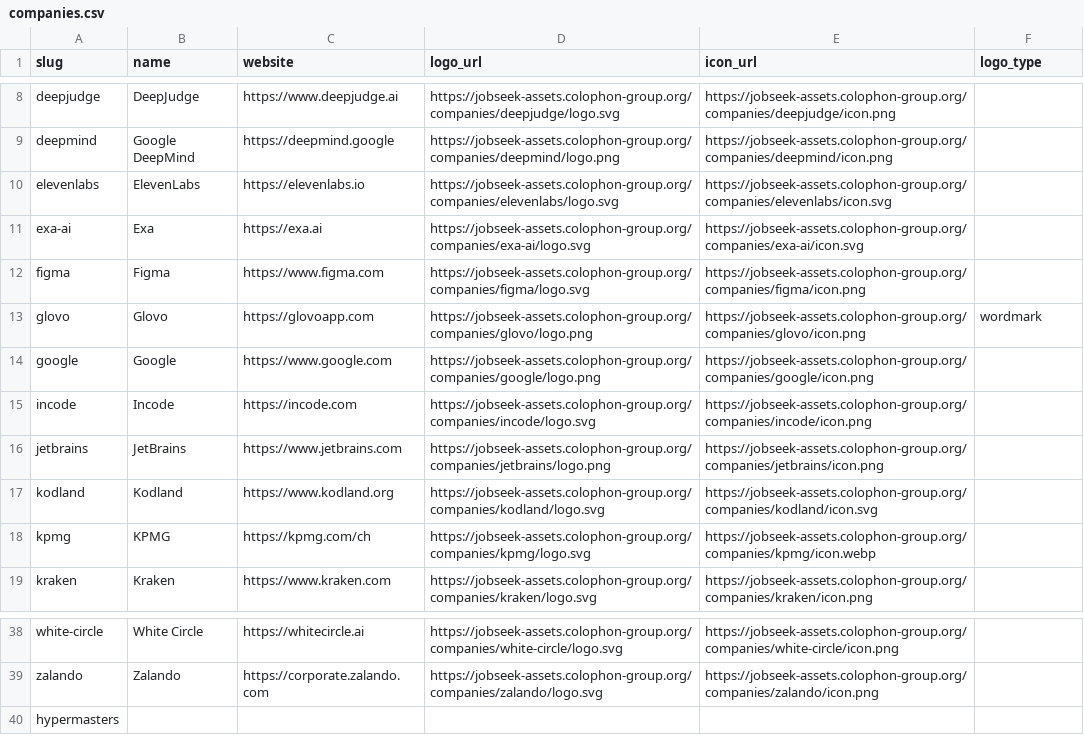
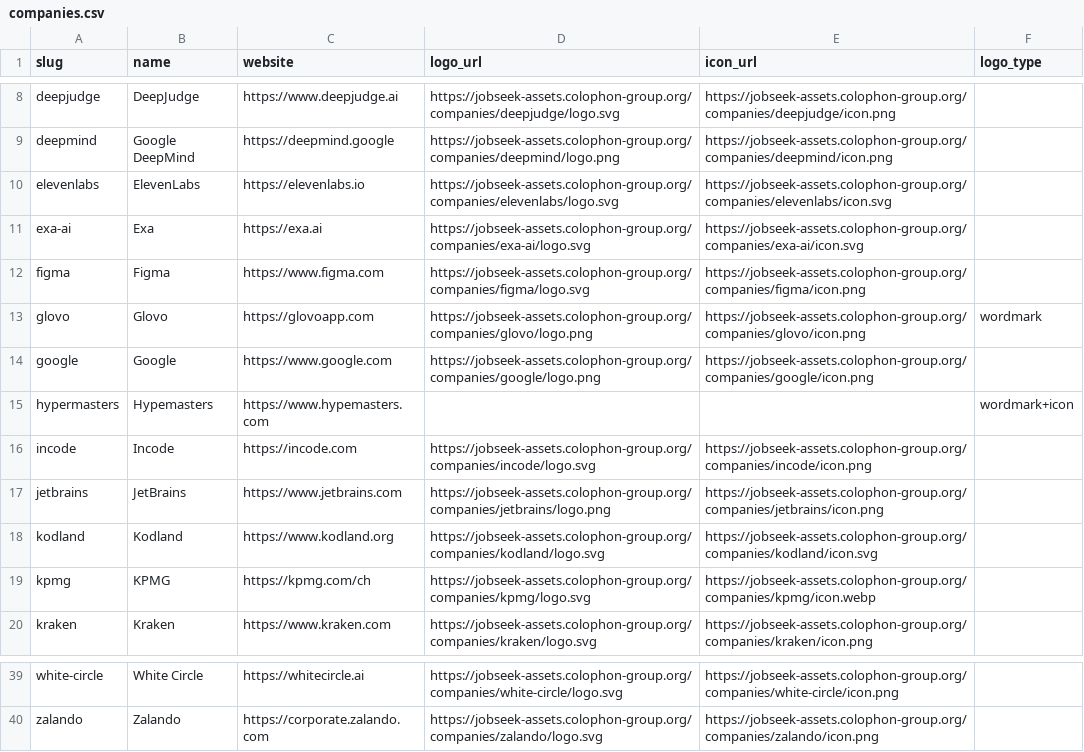
Before and after one commit to colophon-group/jobseek, a CSV file: apps/crawler/data/companies.csv, drawn as a sheet; only a part is shown, gaps mark what is left out.

```diff
--- a/apps/crawler/data/companies.csv
+++ b/apps/crawler/data/companies.csv
@@ -14,2 +14,3 @@ glovo,Glovo,https://glovoapp.com,https://jobseek-assets.colophon-group.org/compa
 google,Google,https://www.google.com,https://jobseek-assets.colophon-group.org/companies/google/logo.png,https://jobseek-assets.colophon-group.org/companies/google/icon.png,
+hypermasters,Hypemasters,https://www.hypemasters.com,,,wordmark+icon
 incode,Incode,https://incode.com,https://jobseek-assets.colophon-group.org/companies/incode/logo.svg,https://jobseek-assets.colophon-group.org/companies/incode/icon.png,
@@ -39,2 +40 @@ white-circle,White Circle,https://whitecircle.ai,https://jobseek-assets.colophon
 zalando,Zalando,https://corporate.zalando.com,https://jobseek-assets.colophon-group.org/companies/zalando/logo.svg,https://jobseek-assets.colophon-group.org/companies/zalando/icon.png,
-hypermasters,,,,,
```
Also changed, not shown: apps/crawler/data/boards.csv, 2 other files.
